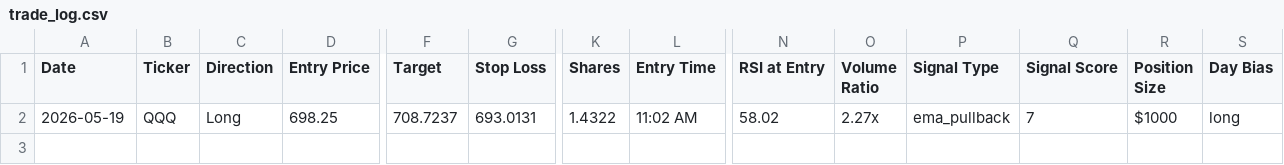
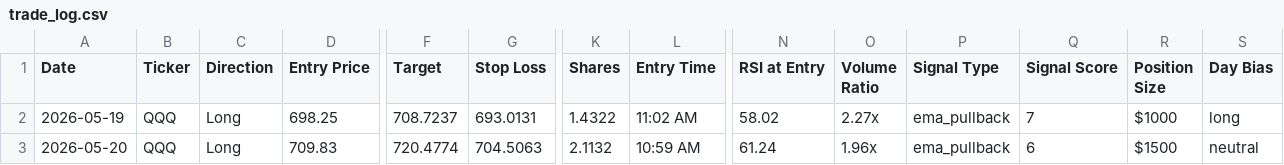
Before and after one commit to dashmover35600/trading-dashboard, a CSV file: trade_log.csv, drawn as a sheet; only a part is shown, gaps mark what is left out; rows hold the shown columns only; the diff names each change by its address in the sheet, - before the commit and + after, or states it on an @@ line.

```diff
--- a/trade_log.csv
+++ b/trade_log.csv
+row 3: 2026-05-20 | QQQ | Long | 709.83 | 720.4774 | 704.5063 | 2.1132 | 10:59 AM | 61.24 | 1.96x | ema_pullback | 6 | $1500 | neutral
```
Also changed, not shown: 5 other files.
